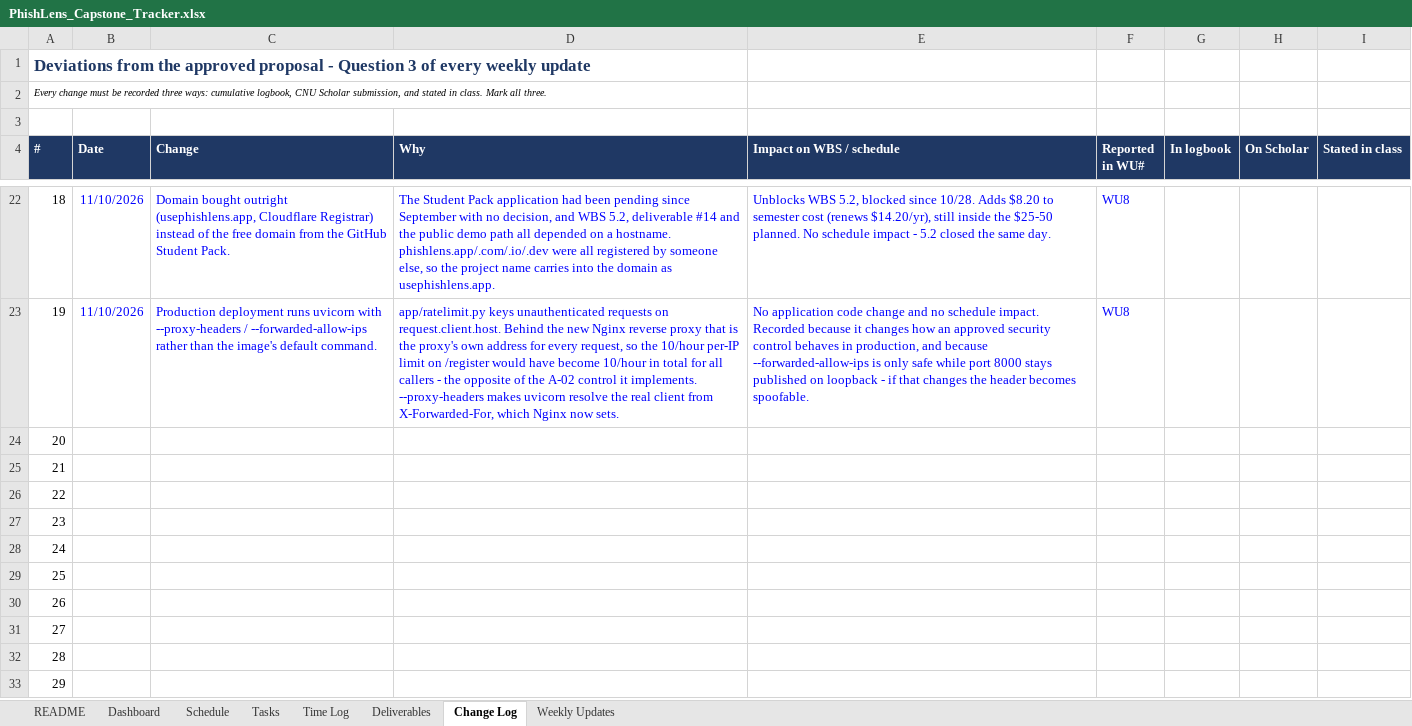
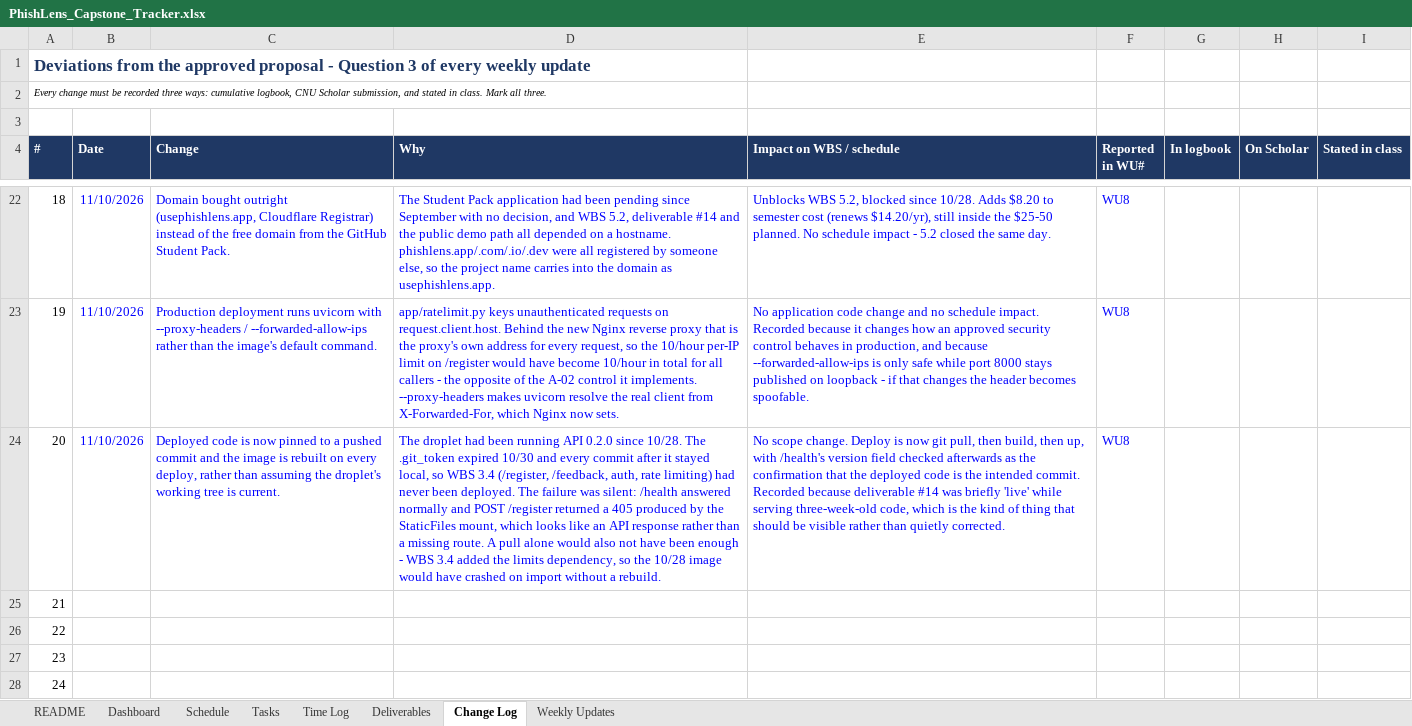
Before and after one commit to connorschell/PhishLens, an Excel workbook: PhishLens_Capstone_Tracker.xlsx, sheet Change Log, drawn as a sheet; only a part is shown, gaps mark what is left out; the shorter side is filled out with more unchanged rows; values as stored, in another font and other column widths than the file's, no borders; the diff names each change by its address in the sheet, - before the commit and + after, or states it on an @@ line.

```diff
--- a/PhishLens_Capstone_Tracker.xlsx (sheet Change Log)
+++ b/PhishLens_Capstone_Tracker.xlsx (sheet Change Log)
-B24 (Date): (empty)
+B24 (Date): 11/10/2026
-C24 (Change): (empty)
+C24 (Change): Deployed code is now pinned to a pushed commit and the image is rebuilt on every deploy, rather than assuming the droplet's working tree is current.
-D24 (Why): (empty)
+D24 (Why): The droplet had been running API 0.2.0 since 10/28. The .git_token expired 10/30 and every commit after it stayed local, so WBS 3.4 (/register, /feedback, auth, rate limiting) had never been deployed. The failure was silent: /health answered normally and POST /register returned a 405 produced by the StaticFiles mount, which looks like an API response rather than a missing route. A pull alone would also not have been enough - WBS 3.4 added the limits dependency, so the 10/28 image would have crashed on import without a rebuild.
-E24 (Impact on WBS / schedule): (empty)
+E24 (Impact on WBS / schedule): No scope change. Deploy is now git pull, then build, then up, with /health's version field checked afterwards as the confirmation that the deployed code is the intended commit. Recorded because deliverable #14 was briefly 'live' while serving three-week-old code, which is the kind of thing that should be visible rather than quietly corrected.
-F24 (Reported in WU#): (empty)
+F24 (Reported in WU#): WU8
```
Also changed, not shown: sheet Tasks, sheet Time Log, 1 other file.
